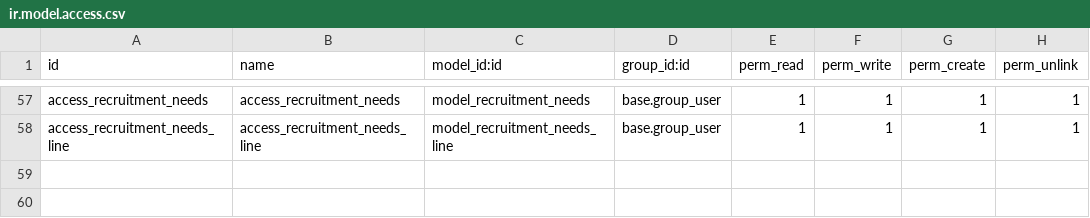
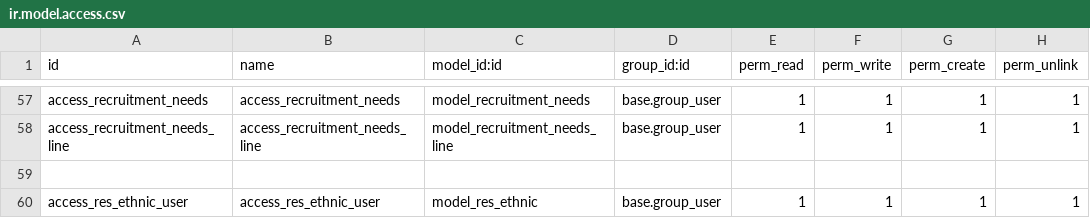
Before and after one commit to NguyenNgocHaiIT/odoo17_tedi, a CSV file: addons_tedi/quan_ly_tuyen_dung/security/ir.model.access.csv, drawn as a sheet; only a part is shown, gaps mark what is left out.

Commit message:
fix:quan_ly_tuyen_dung

```diff
--- a/addons_tedi/quan_ly_tuyen_dung/security/ir.model.access.csv
+++ b/addons_tedi/quan_ly_tuyen_dung/security/ir.model.access.csv
@@ -58 +58,3 @@ access_recruitment_needs,access_recruitment_needs,model_recruitment_needs,base.g
 access_recruitment_needs_line,access_recruitment_needs_line,model_recruitment_needs_line,base.group_user,1,1,1,1
+
+access_res_ethnic_user,access_res_ethnic_user,model_res_ethnic,base.group_user,1,1,1,1
```
